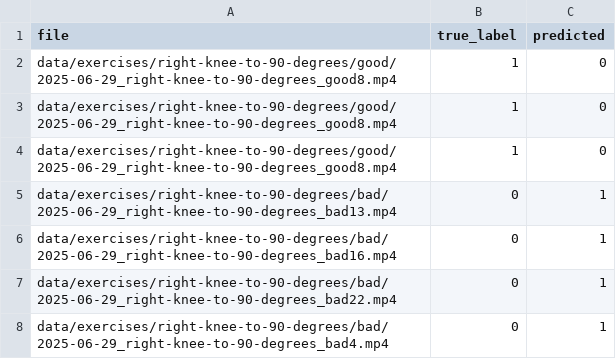
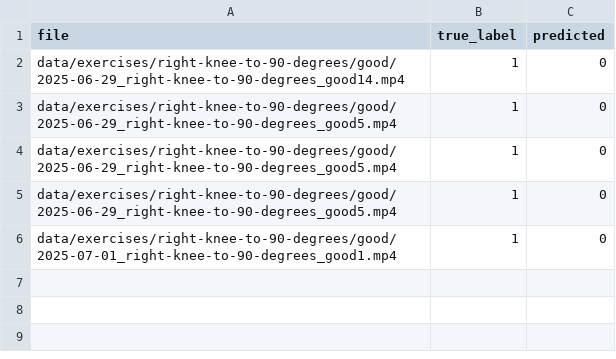
Before and after one commit to Erangolan/coach-ai-service, a CSV file: misclassified.csv, drawn as a sheet.

```diff
--- a/misclassified.csv
+++ b/misclassified.csv
@@ -1,8 +1,6 @@
 file,true_label,predicted
-data/exercises/right-knee-to-90-degrees/good/2025-06-29_right-knee-to-90-degrees_good8.mp4,1,0
-data/exercises/right-knee-to-90-degrees/good/2025-06-29_right-knee-to-90-degrees_good8.mp4,1,0
-data/exercises/right-knee-to-90-degrees/good/2025-06-29_right-knee-to-90-degrees_good8.mp4,1,0
-data/exercises/right-knee-to-90-degrees/bad/2025-06-29_right-knee-to-90-degrees_bad13.mp4,0,1
-data/exercises/right-knee-to-90-degrees/bad/2025-06-29_right-knee-to-90-degrees_bad16.mp4,0,1
-data/exercises/right-knee-to-90-degrees/bad/2025-06-29_right-knee-to-90-degrees_bad22.mp4,0,1
-data/exercises/right-knee-to-90-degrees/bad/2025-06-29_right-knee-to-90-degrees_bad4.mp4,0,1
+data/exercises/right-knee-to-90-degrees/good/2025-06-29_right-knee-to-90-degrees_good14.mp4,1,0
+data/exercises/right-knee-to-90-degrees/good/2025-06-29_right-knee-to-90-degrees_good5.mp4,1,0
+data/exercises/right-knee-to-90-degrees/good/2025-06-29_right-knee-to-90-degrees_good5.mp4,1,0
+data/exercises/right-knee-to-90-degrees/good/2025-06-29_right-knee-to-90-degrees_good5.mp4,1,0
+data/exercises/right-knee-to-90-degrees/good/2025-07-01_right-knee-to-90-degrees_good1.mp4,1,0
```
Also changed, not shown: 2 other files.
